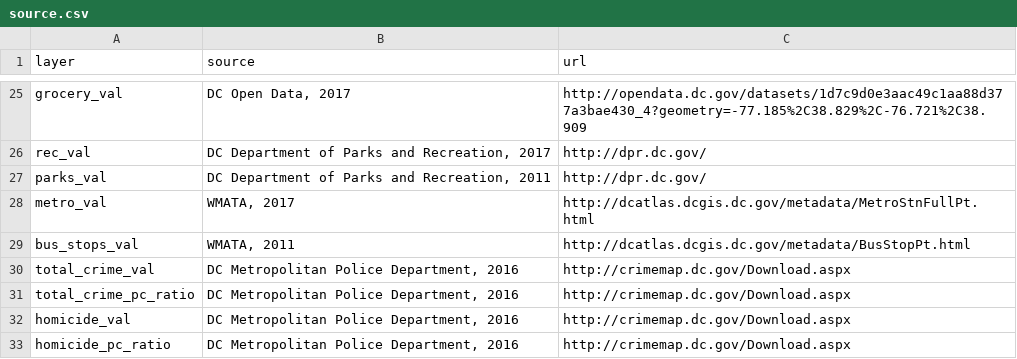
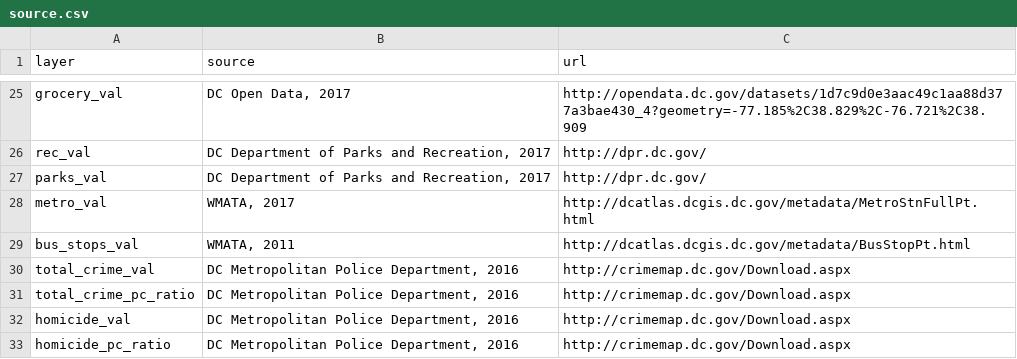
Before and after one commit to DCActionforChildren/dcaction, a CSV file: data/source.csv, drawn as a sheet; only a part is shown, gaps mark what is left out.

Commit message:
Update source.csv

```diff
--- a/data/source.csv
+++ b/data/source.csv
@@ -26,3 +26,3 @@ grocery_val,"DC Open Data, 2017",http://opendata.dc.gov/datasets/1d7c9d0e3aac49c
 rec_val,"DC Department of Parks and Recreation, 2017",http://dpr.dc.gov/
-parks_val,"DC Department of Parks and Recreation, 2011",http://dpr.dc.gov/
+parks_val,"DC Department of Parks and Recreation, 2017",http://dpr.dc.gov/
 metro_val,"WMATA, 2017",http://dcatlas.dcgis.dc.gov/metadata/MetroStnFullPt.html
```
